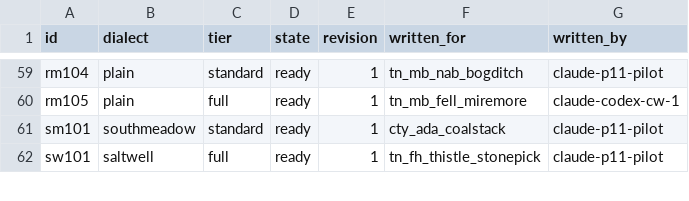
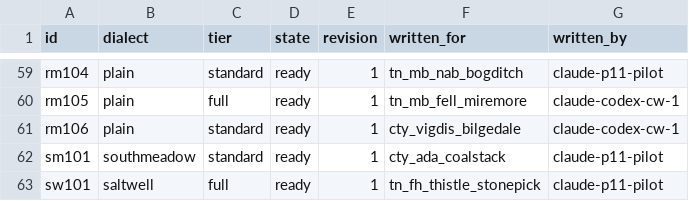
Before and after one commit to DocFoxHound/RATWMUD, a TSV file: Data/Talk/mantles-export/index.tsv, drawn as a sheet; only a part is shown, gaps mark what is left out.

Commit message:
Author Vigdis Bilgedale mantle

```diff
--- a/Data/Talk/mantles-export/index.tsv
+++ b/Data/Talk/mantles-export/index.tsv
@@ -60,2 +60,3 @@ rm104	plain	standard	ready	1	tn_mb_nab_bogditch	claude-p11-pilot
 rm105	plain	full	ready	1	tn_mb_fell_miremore	claude-codex-cw-1
+rm106	plain	standard	ready	1	cty_vigdis_bilgedale	claude-codex-cw-1
 sm101	southmeadow	standard	ready	1	cty_ada_coalstack	claude-p11-pilot
```
Also changed, not shown: 1 other file.
